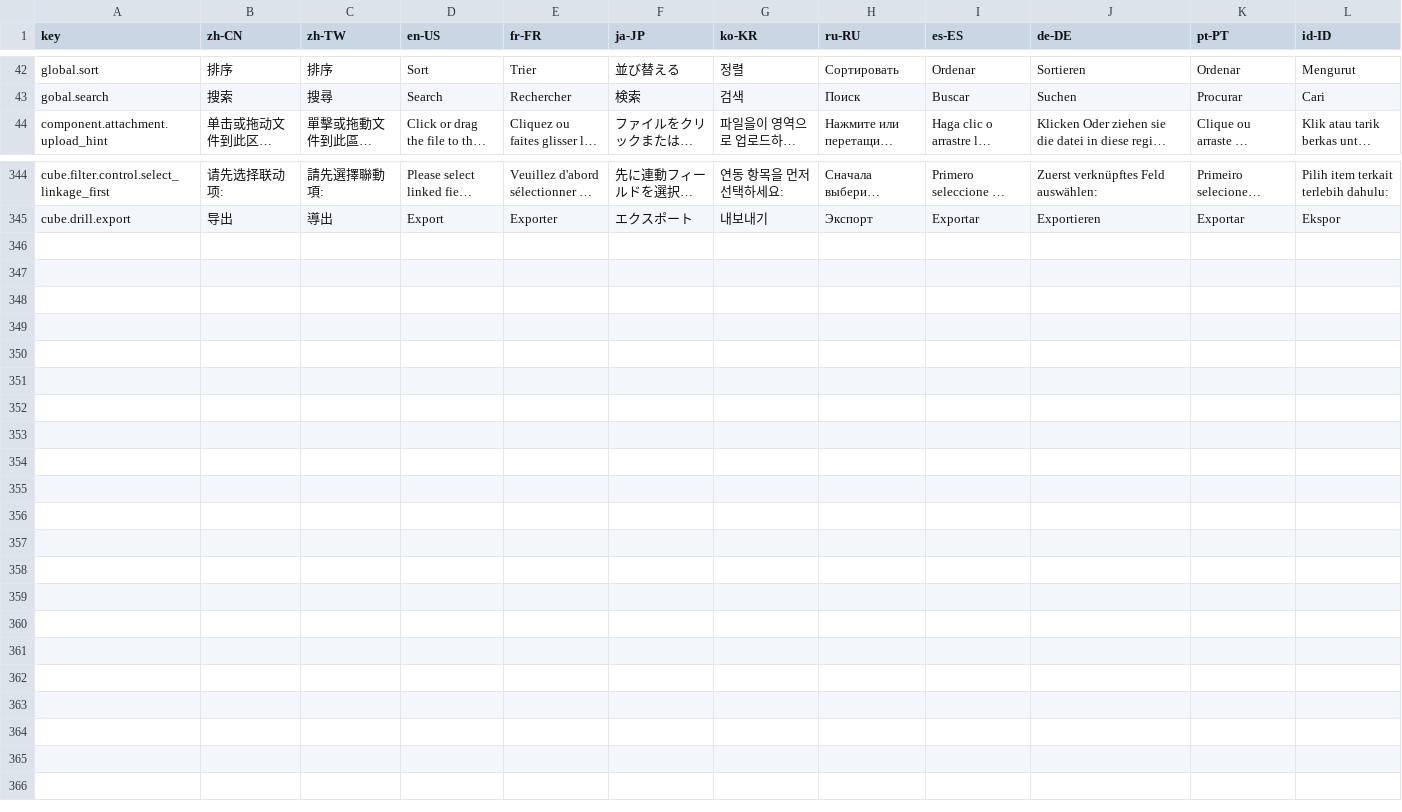
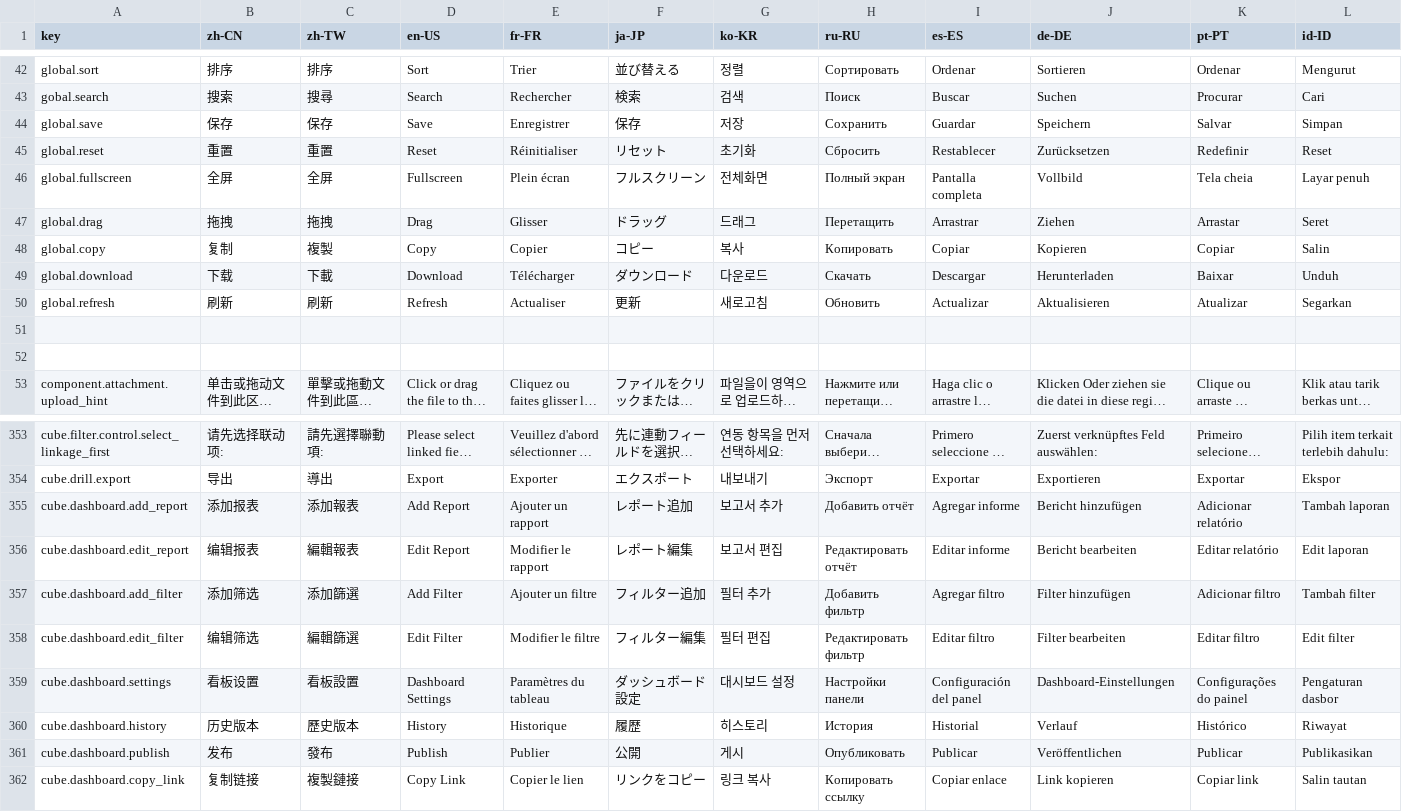
Before and after one commit to erupts/erupt, a CSV file: erupt-web/src/main/resources/public/erupt.i18n.csv, drawn as a sheet; only a part is shown, gaps mark what is left out; long unchanged cells end in …; rows hold the shown columns only; the diff names each change by its address in the sheet, - before the commit and + after, or states it on an @@ line.

Commit message:
upgrade erupt-web

```diff
--- a/erupt-web/src/main/resources/public/erupt.i18n.csv
+++ b/erupt-web/src/main/resources/public/erupt.i18n.csv
+row 44: global.save | 保存 | 保存 | Save | Enregistrer | 保存 | 저장 | Сохранить | Guardar | Speichern | Salvar | Simpan
+row 45: global.reset | 重置 | 重置 | Reset | Réinitialiser | リセット | 초기화 | Сбросить | Restablecer | Zurücksetzen | Redefinir | Reset
+row 46: global.fullscreen | 全屏 | 全屏 | Fullscreen | Plein écran | フルスクリーン | 전체화면 | Полный экран | Pantalla completa | Vollbild | Tela cheia | Layar penuh
+row 47: global.drag | 拖拽 | 拖拽 | Drag | Glisser | ドラッグ | 드래그 | Перетащить | Arrastrar | Ziehen | Arrastar | Seret
+row 48: global.copy | 复制 | 複製 | Copy | Copier | コピー | 복사 | Копировать | Copiar | Kopieren | Copiar | Salin
+row 49: global.download | 下载 | 下載 | Download | Télécharger | ダウンロード | 다운로드 | Скачать | Descargar | Herunterladen | Baixar | Unduh
+row 50: global.refresh | 刷新 | 刷新 | Refresh | Actualiser | 更新 | 새로고침 | Обновить | Actualizar | Aktualisieren | Atualizar | Segarkan
+row 51: (empty)
+row 52: (empty)
+row 355: cube.dashboard.add_report | 添加报表 | 添加報表 | Add Report | Ajouter un rapport | レポート追加 | 보고서 추가 | Добавить отчёт | Agregar informe | Bericht hinzufügen | Adicionar relatório | Tambah laporan
+row 356: cube.dashboard.edit_report | 编辑报表 | 編輯報表 | Edit Report | Modifier le rapport | レポート編集 | 보고서 편집 | Редактировать отчёт | Editar informe | Bericht bearbeiten | Editar relatório | Edit laporan
+row 357: cube.dashboard.add_filter | 添加筛选 | 添加篩選 | Add Filter | Ajouter un filtre | フィルター追加 | 필터 추가 | Добавить фильтр | Agregar filtro | Filter hinzufügen | Adicionar filtro | Tambah filter
+row 358: cube.dashboard.edit_filter | 编辑筛选 | 編輯篩選 | Edit Filter | Modifier le filtre | フィルター編集 | 필터 편집 | Редактировать фильтр | Editar filtro | Filter bearbeiten | Editar filtro | Edit filter
+row 359: cube.dashboard.settings | 看板设置 | 看板設置 | Dashboard Settings | Paramètres du tableau | ダッシュボード設定 | 대시보드 설정 | Настройки панели | Configuración del panel | Dashboard-Einstellungen | Configurações do painel | Pengaturan dasbor
+row 360: cube.dashboard.history | 历史版本 | 歷史版本 | History | Historique | 履歴 | 히스토리 | История | Historial | Verlauf | Histórico | Riwayat
+row 361: cube.dashboard.publish | 发布 | 發布 | Publish | Publier | 公開 | 게시 | Опубликовать | Publicar | Veröffentlichen | Publicar | Publikasikan
+row 362: cube.dashboard.copy_link | 复制链接 | 複製鏈接 | Copy Link | Copier le lien | リンクをコピー | 링크 복사 | Копировать ссылку | Copiar enlace | Link kopieren | Copiar link | Salin tautan
```
Also changed, not shown: 5 other files.
